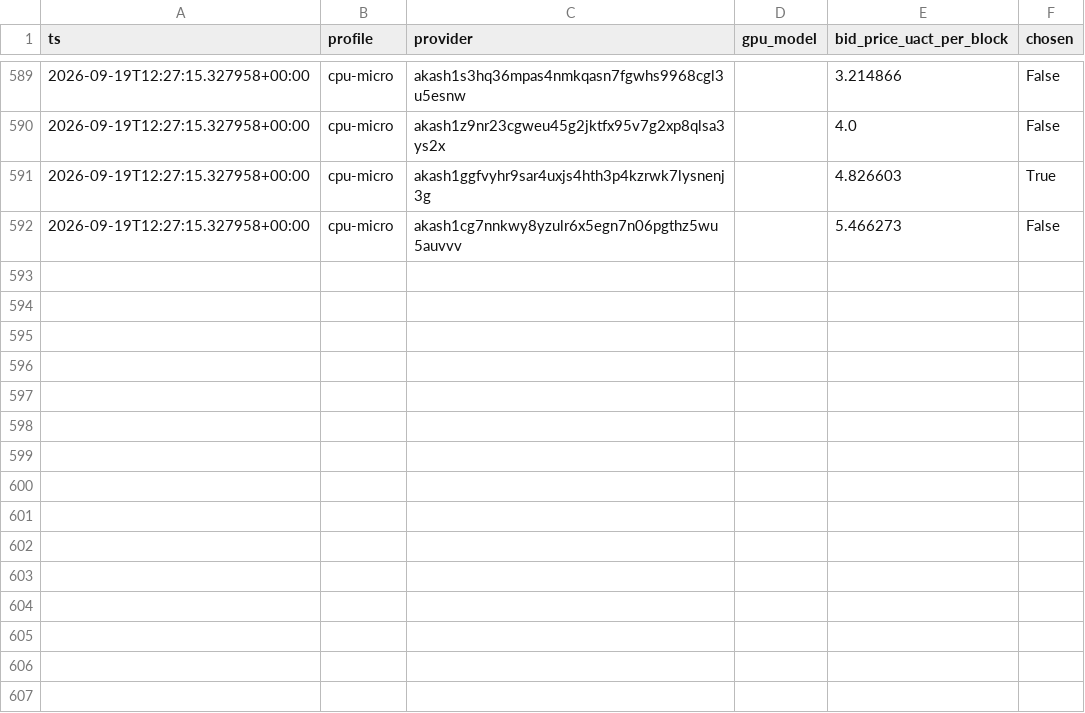
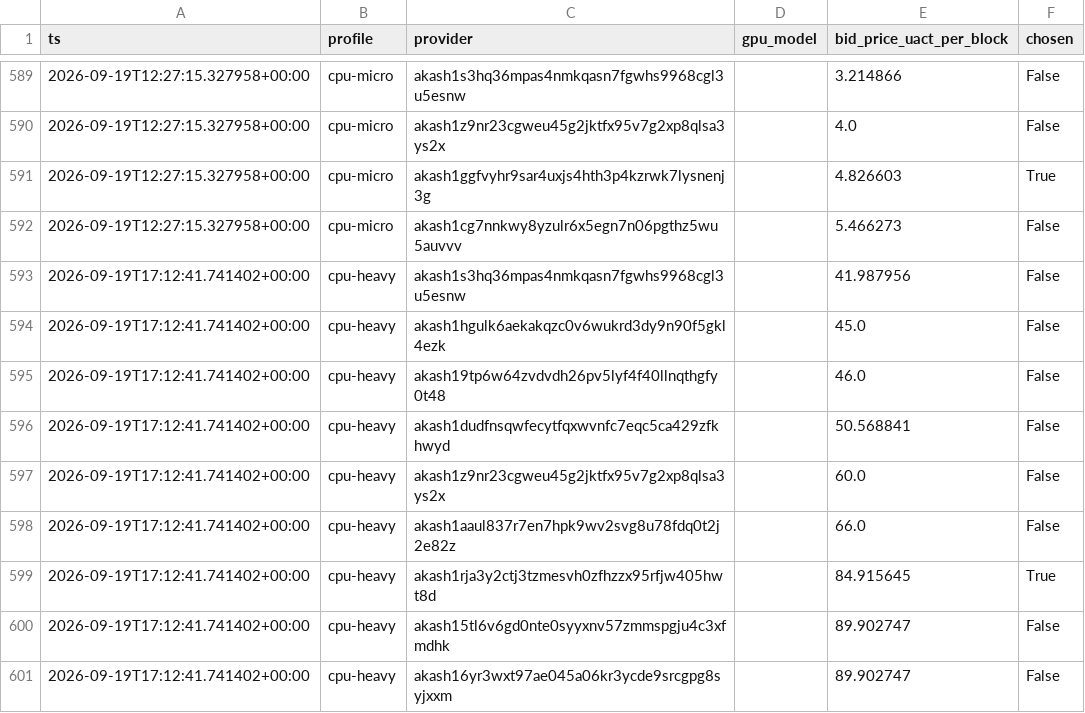
Before and after one commit to themailman05/shoestring, a CSV file: data/bids.csv, drawn as a sheet; only a part is shown, gaps mark what is left out.

```diff
--- a/data/bids.csv
+++ b/data/bids.csv
@@ -592 +592,10 @@ ts,profile,provider,gpu_model,bid_price_uact_per_block,chosen
 2026-09-19T12:27:15.327958+00:00,cpu-micro,akash1cg7nnkwy8yzulr6x5egn7n06pgthz5wu5auvvv,,5.466273,False
+2026-09-19T17:12:41.741402+00:00,cpu-heavy,akash1s3hq36mpas4nmkqasn7fgwhs9968cgl3u5esnw,,41.987956,False
+2026-09-19T17:12:41.741402+00:00,cpu-heavy,akash1hgulk6aekakqzc0v6wukrd3dy9n90f5gkl4ezk,,45.0,False
+2026-09-19T17:12:41.741402+00:00,cpu-heavy,akash19tp6w64zvdvdh26pv5lyf4f40llnqthgfy0t48,,46.0,False
+2026-09-19T17:12:41.741402+00:00,cpu-heavy,akash1dudfnsqwfecytfqxwvnfc7eqc5ca429zfkhwyd,,50.568841,False
+2026-09-19T17:12:41.741402+00:00,cpu-heavy,akash1z9nr23cgweu45g2jktfx95v7g2xp8qlsa3ys2x,,60.0,False
+2026-09-19T17:12:41.741402+00:00,cpu-heavy,akash1aaul837r7en7hpk9wv2svg8u78fdq0t2j2e82z,,66.0,False
+2026-09-19T17:12:41.741402+00:00,cpu-heavy,akash1rja3y2ctj3tzmesvh0zfhzzx95rfjw405hwt8d,,84.915645,True
+2026-09-19T17:12:41.741402+00:00,cpu-heavy,akash15tl6v6gd0nte0syyxnv57zmmspgju4c3xfmdhk,,89.902747,False
+2026-09-19T17:12:41.741402+00:00,cpu-heavy,akash16yr3wxt97ae045a06kr3ycde9srcgpg8syjxxm,,89.902747,False
```
Also changed, not shown: data/canary.csv.
